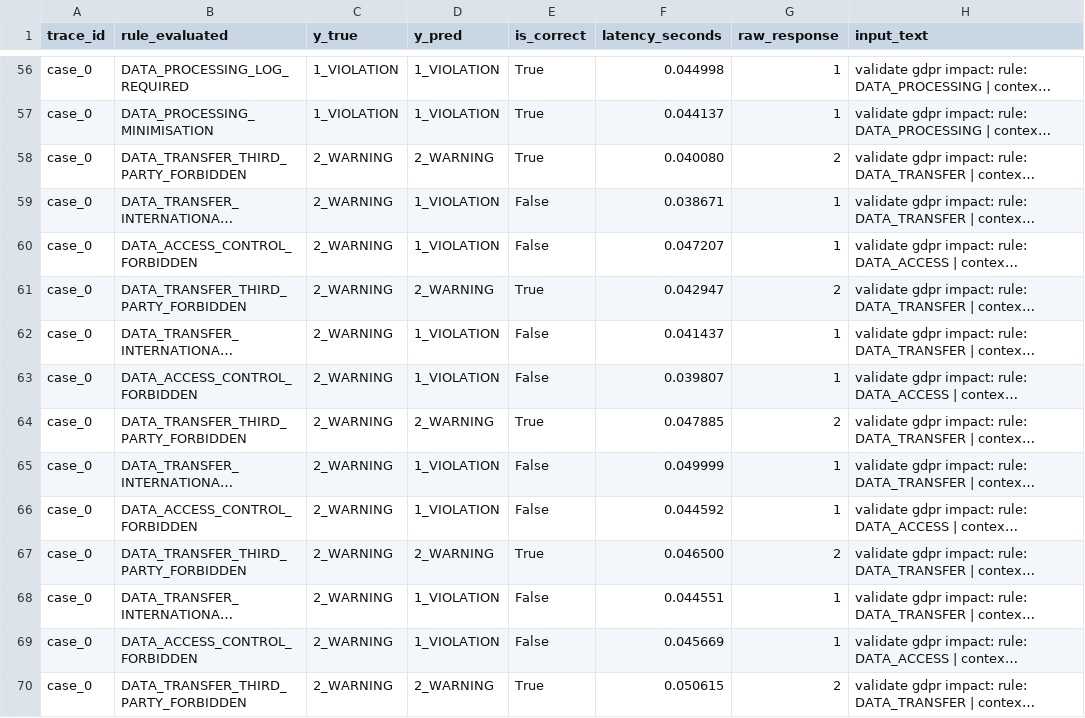
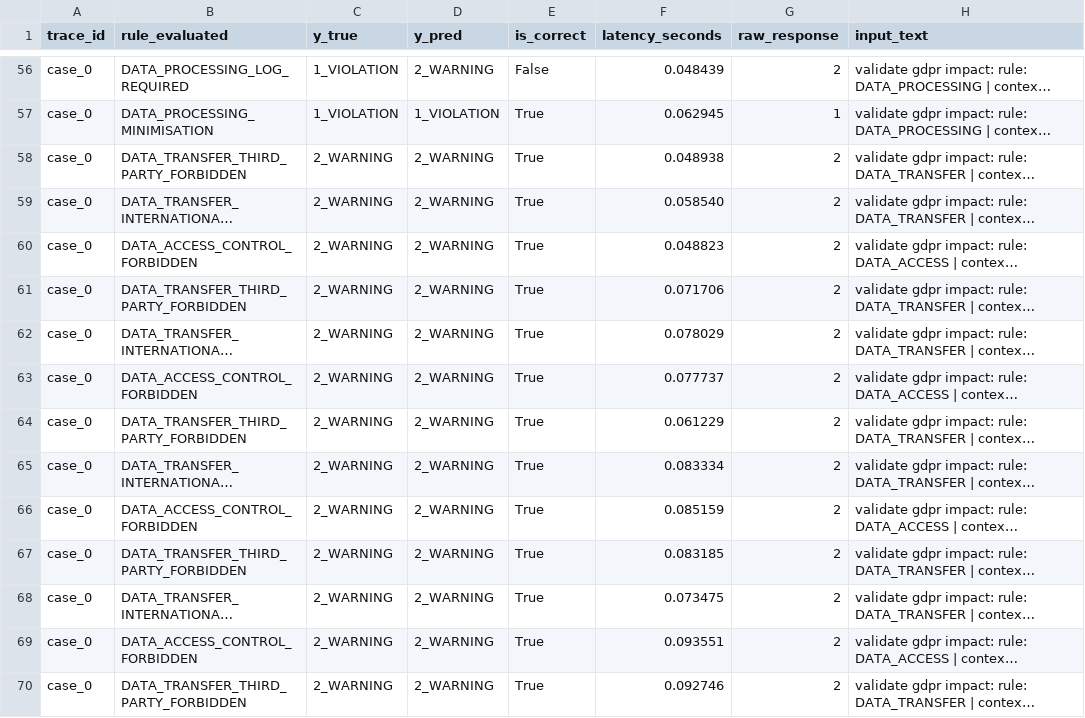
Before and after one commit to andresaguilar2003/gdpr_trace, a CSV file: experiments/results_t5/t5_simplified_predictions.csv, drawn as a sheet; only a part is shown, gaps mark what is left out; long unchanged cells end in …; the diff covers the shown part only; the diff names each change by its address in the sheet, - before the commit and + after, or states it on an @@ line.

```diff
--- a/experiments/results_t5/t5_simplified_predictions.csv
+++ b/experiments/results_t5/t5_simplified_predictions.csv
-D56 (y_pred): 1_VIOLATION
+D56 (y_pred): 2_WARNING
-E56 (is_correct): True
+E56 (is_correct): False
-F56 (latency_seconds): 0.044998
+F56 (latency_seconds): 0.048439
-G56 (raw_response): 1
+G56 (raw_response): 2
-F57 (latency_seconds): 0.044137
+F57 (latency_seconds): 0.062945
-F58 (latency_seconds): 0.040080
+F58 (latency_seconds): 0.048938
-D59:D60 (y_pred): 1_VIOLATION
+D59:D60 (y_pred): 2_WARNING
-E59:E60 (is_correct): False
+E59:E60 (is_correct): True
-F59 (latency_seconds): 0.038671
+F59 (latency_seconds): 0.058540
-G59:G60 (raw_response): 1
+G59:G60 (raw_response): 2
-F60 (latency_seconds): 0.047207
+F60 (latency_seconds): 0.048823
-F61 (latency_seconds): 0.042947
+F61 (latency_seconds): 0.071706
-D62:D63 (y_pred): 1_VIOLATION
+D62:D63 (y_pred): 2_WARNING
-E62:E63 (is_correct): False
+E62:E63 (is_correct): True
-F62 (latency_seconds): 0.041437
+F62 (latency_seconds): 0.078029
-G62:G63 (raw_response): 1
+G62:G63 (raw_response): 2
-F63 (latency_seconds): 0.039807
+F63 (latency_seconds): 0.077737
-F64 (latency_seconds): 0.047885
+F64 (latency_seconds): 0.061229
-D65:D66 (y_pred): 1_VIOLATION
+D65:D66 (y_pred): 2_WARNING
-E65:E66 (is_correct): False
+E65:E66 (is_correct): True
-F65 (latency_seconds): 0.049999
+F65 (latency_seconds): 0.083334
-G65:G66 (raw_response): 1
+G65:G66 (raw_response): 2
-F66 (latency_seconds): 0.044592
+F66 (latency_seconds): 0.085159
-F67 (latency_seconds): 0.046500
+F67 (latency_seconds): 0.083185
-D68:D69 (y_pred): 1_VIOLATION
+D68:D69 (y_pred): 2_WARNING
-E68:E69 (is_correct): False
+E68:E69 (is_correct): True
-F68 (latency_seconds): 0.044551
+F68 (latency_seconds): 0.073475
-G68:G69 (raw_response): 1
+G68:G69 (raw_response): 2
-F69 (latency_seconds): 0.045669
+F69 (latency_seconds): 0.093551
-F70 (latency_seconds): 0.050615
+F70 (latency_seconds): 0.092746
```
Also changed, not shown: 99 edited cells elsewhere in this file, experiments/results_t5/t5_baseline_impact_predictions.csv, experiments/results_t5/t5_baseline_predictions.csv, 21 other files.
